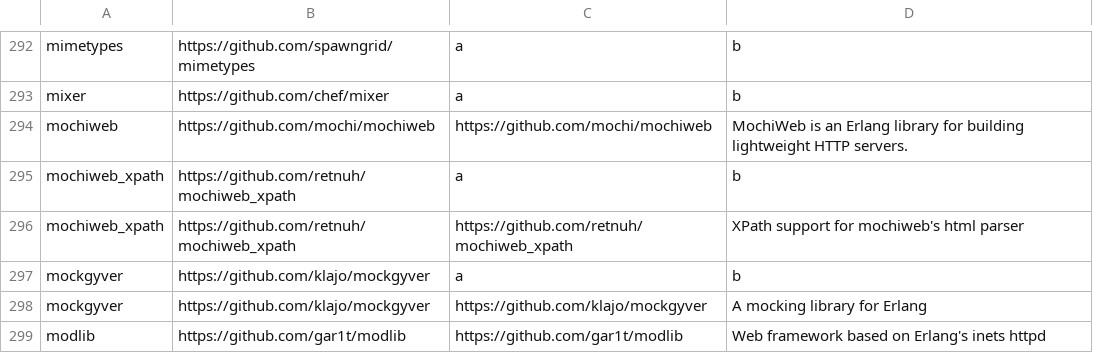
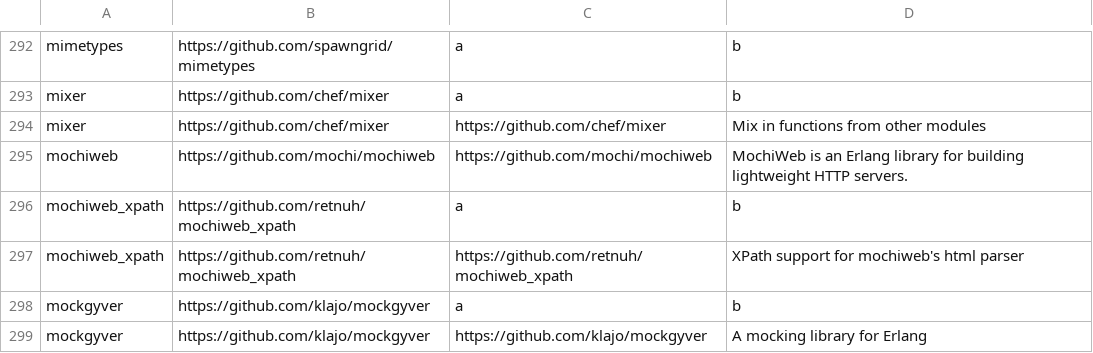
Before and after one commit to ninenines/erlang.mk, a TSV file: packages.v1.tsv, drawn as a sheet; only a part is shown, gaps mark what is left out; the shorter side is filled out with more unchanged rows; the diff names each change by its address in the sheet, - before the commit and + after, or states it on an @@ line.

```diff
--- a/packages.v1.tsv
+++ b/packages.v1.tsv
+row 294: mixer | https://github.com/chef/mixer | https://github.com/chef/mixer | Mix in functions from other modules
```
Also changed, not shown: packages.v2.tsv, 1 other file.
